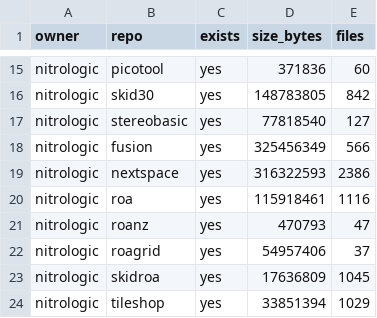
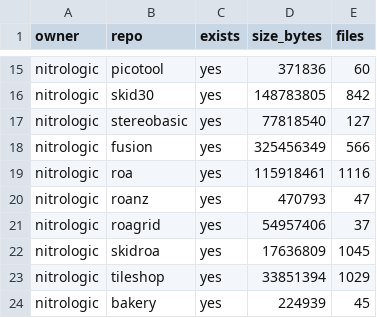
Before and after one commit to nitrologic/fountain, a CSV file: nitro/nitro_repos_stats_dos.csv, drawn as a sheet; only a part is shown, gaps mark what is left out; the shorter side is filled out with more unchanged rows; the diff names each change by its address in the sheet, - before the commit and + after, or states it on an @@ line.

Commit message:
evict nextspace

```diff
--- a/nitro/nitro_repos_stats_dos.csv
+++ b/nitro/nitro_repos_stats_dos.csv
-row 19: nitrologic | nextspace | yes | 316322593 | 2386
```
Also changed, not shown: nitro/nitro_repos_info.csv, nitro/nitro_repos_infos.csv, 9 other files.
